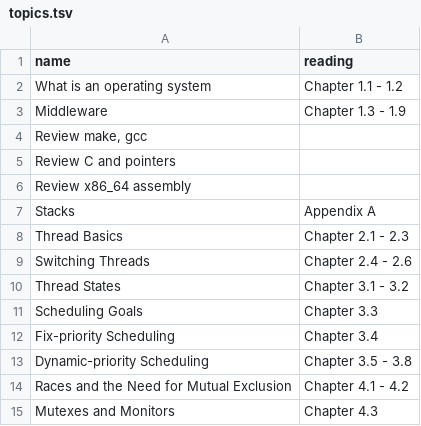
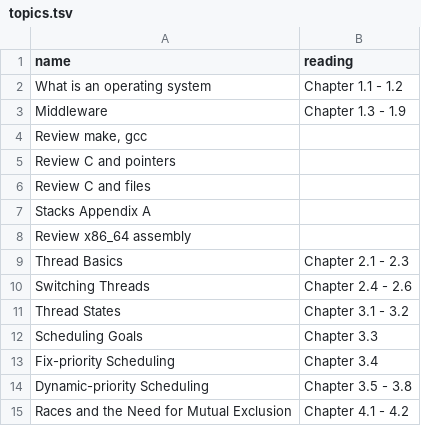
Before and after one commit to jncraton/operating-systems-cpsc4420, a TSV file: topics.tsv, drawn as a sheet; only a part is shown; the shorter side is filled out with more unchanged rows; removed rows and columns are numbered as before the commit, all else as after; the diff names each change by its address in the sheet, - before the commit and + after, or states it on an @@ line.

```diff
--- a/topics.tsv
+++ b/topics.tsv
+row 6: Review C and files
+row 7: Stacks Appendix A
-row 7: Stacks | Appendix A
```
Also changed, not shown: 3 other files.
